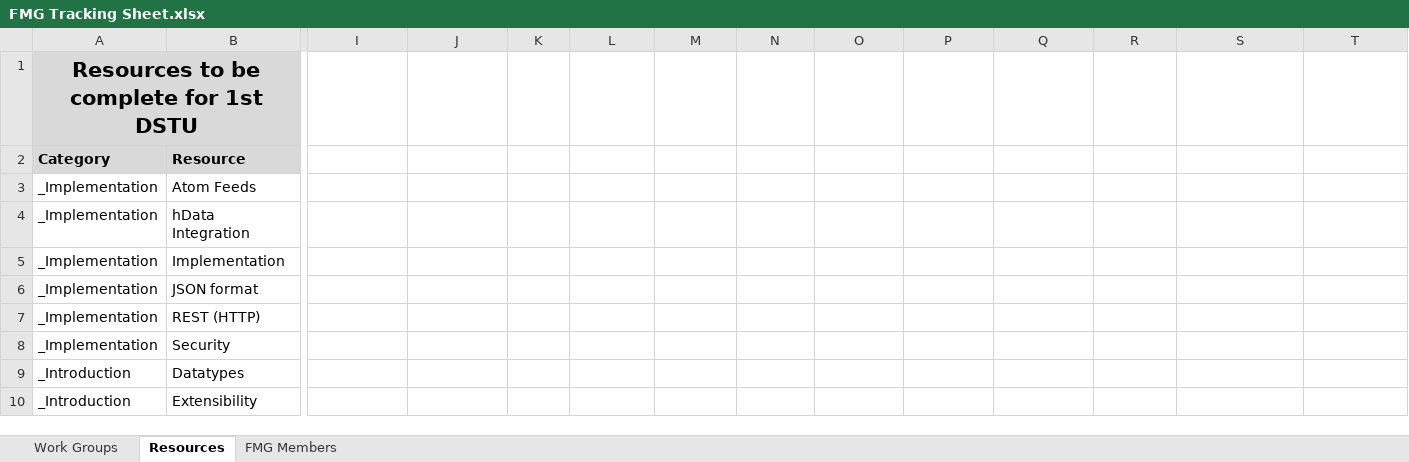
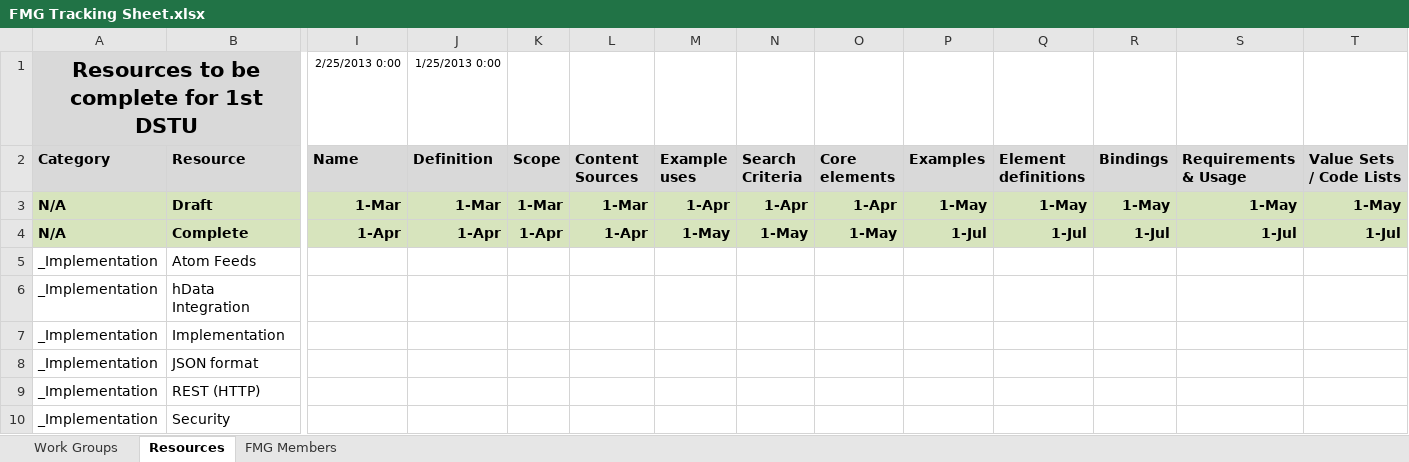
Before and after one commit to vista-novo/fhir, an Excel workbook: documents/governance/FMG/FMG Tracking Sheet.xlsx, sheet Resources, drawn as a sheet; only a part is shown, gaps mark what is left out; the shorter side is filled out with more unchanged rows; values as stored, in another font and other column widths than the file's, no borders; conditional formats not drawn; removed rows and columns are numbered as before the commit, all else as after; rows hold the shown columns only; the diff covers the shown part only; the diff names each change by its address in the sheet, - before the commit and + after, or states it on an @@ line.

Commit message:
Added tracking information per resource
git-svn-id: http://gforge.hl7.org/svn/fhir/trunk@1010 2f0db536-2c49-4257-a3fa-e771ed206c19

```diff
--- a/documents/governance/FMG/FMG Tracking Sheet.xlsx (sheet Resources)
+++ b/documents/governance/FMG/FMG Tracking Sheet.xlsx (sheet Resources)
-row 1: Resources to be complete for 1st DSTU
+row 1: Resources to be complete for 1st DSTU |  | 2/25/2013 0:00 | 1/25/2013 0:00
-I2: (empty)
+I2: Name
-I2:T2 fill: none
+I2:T2 fill: #D9D9D9
-J2: (empty)
+J2: Definition
-K2: (empty)
+K2: Scope
-L2: (empty)
+L2: Content Sources
-M2: (empty)
+M2: Example uses
-N2: (empty)
+N2: Search Criteria
-O2: (empty)
+O2: Core elements
-P2: (empty)
+P2: Examples
-Q2: (empty)
+Q2: Element definitions
-R2: (empty)
+R2: Bindings
-S2: (empty)
+S2: Requirements & Usage
-T2: (empty)
+T2: Value Sets / Code Lists
+row 3: N/A | Draft | 1-Mar | 1-Mar | 1-Mar | 1-Mar | 1-Apr | 1-Apr | 1-Apr | 1-May | 1-May | 1-May | 1-May | 1-May
+row 4: N/A | Complete | 1-Apr | 1-Apr | 1-Apr | 1-Apr | 1-May | 1-May | 1-May | 1-Jul | 1-Jul | 1-Jul | 1-Jul | 1-Jul
```
Also changed, not shown: 3 edited cells and cell formats elsewhere in this sheet, sheet Work Groups.
